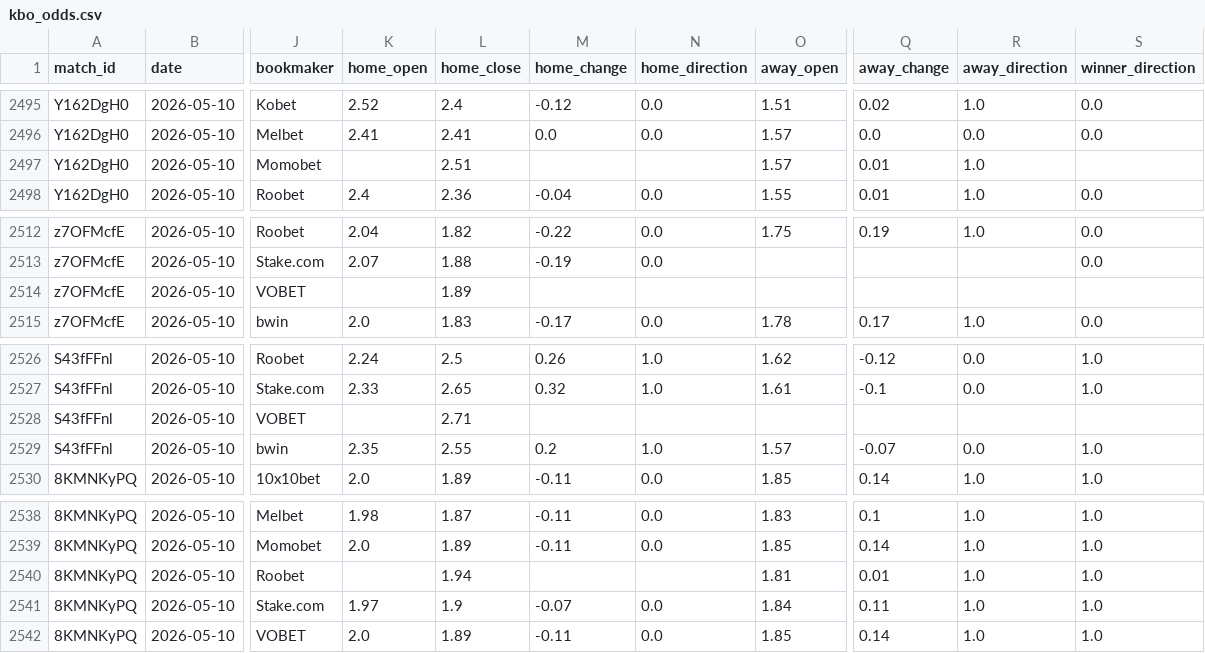
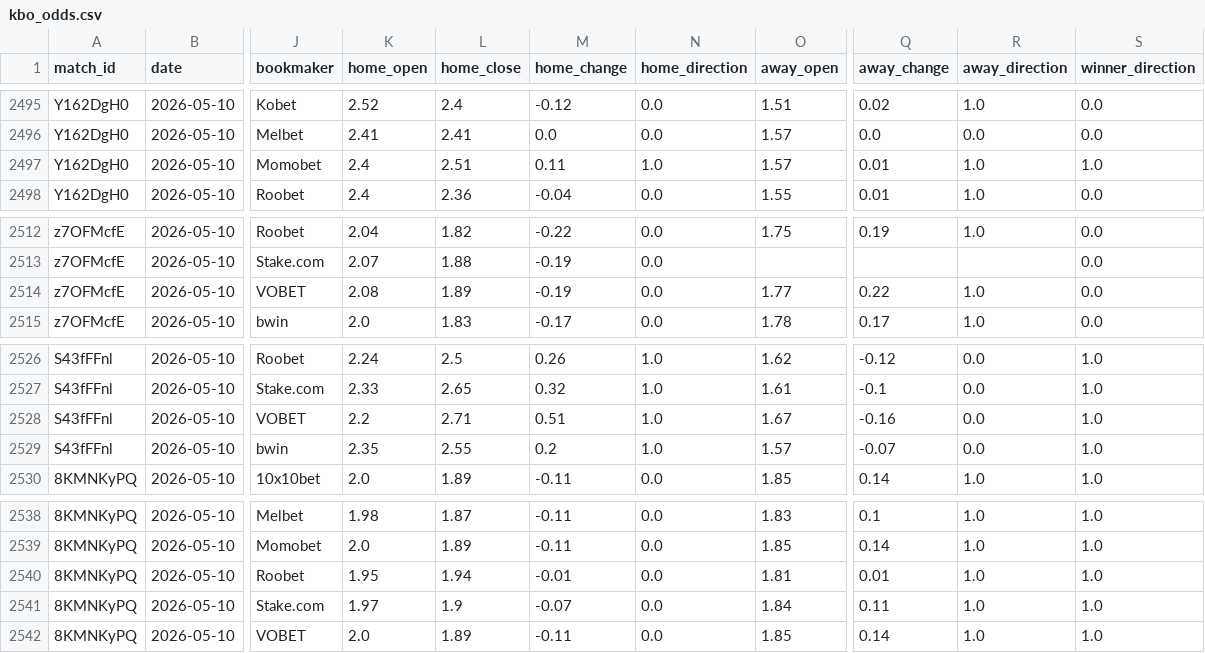
Before and after one commit to seung-min-lee/seung-min-lee-kbo-predictor, a CSV file: kbo_odds.csv, drawn as a sheet; only a part is shown, gaps mark what is left out; the diff names each change by its address in the sheet, - before the commit and + after, or states it on an @@ line.

Commit message:
05-10 Momobet/Roobet/VOBET open 재수집 및 direction 전체 완성

```diff
--- a/kbo_odds.csv
+++ b/kbo_odds.csv
-K2497 (home_open): (empty)
+K2497 (home_open): 2.4
-M2497 (home_change): (empty)
+M2497 (home_change): 0.11
-N2497 (home_direction): (empty)
+N2497 (home_direction): 1.0
-S2497 (winner_direction): (empty)
+S2497 (winner_direction): 1.0
-K2514 (home_open): (empty)
+K2514 (home_open): 2.08
-M2514 (home_change): (empty)
+M2514 (home_change): -0.19
-N2514 (home_direction): (empty)
+N2514 (home_direction): 0.0
-O2514 (away_open): (empty)
+O2514 (away_open): 1.77
-Q2514 (away_change): (empty)
+Q2514 (away_change): 0.22
-R2514 (away_direction): (empty)
+R2514 (away_direction): 1.0
-S2514 (winner_direction): (empty)
+S2514 (winner_direction): 0.0
-K2528 (home_open): (empty)
+K2528 (home_open): 2.2
-M2528 (home_change): (empty)
+M2528 (home_change): 0.51
-N2528 (home_direction): (empty)
+N2528 (home_direction): 1.0
-O2528 (away_open): (empty)
+O2528 (away_open): 1.67
-Q2528 (away_change): (empty)
+Q2528 (away_change): -0.16
-R2528 (away_direction): (empty)
+R2528 (away_direction): 0.0
-S2528 (winner_direction): (empty)
+S2528 (winner_direction): 1.0
-K2540 (home_open): (empty)
+K2540 (home_open): 1.95
-M2540 (home_change): (empty)
+M2540 (home_change): -0.01
-N2540 (home_direction): (empty)
+N2540 (home_direction): 0.0
```
